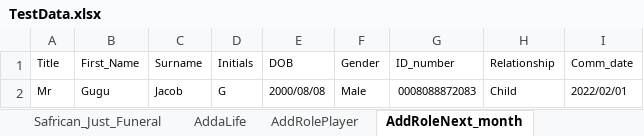
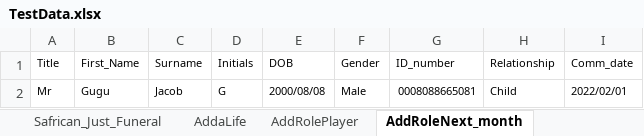
Before and after one commit to NapeBoshielo/sanlamNew, an Excel workbook: ILR_TestSuite/MIP UAT Test Scenarios/TestData.xlsx, sheet AddRoleNext_month, drawn as a sheet; values as stored, in another font and other column widths than the file's, no borders; the diff names each change by its address in the sheet, - before the commit and + after, or states it on an @@ line.

```diff
--- a/ILR_TestSuite/MIP UAT Test Scenarios/TestData.xlsx (sheet AddRoleNext_month)
+++ b/ILR_TestSuite/MIP UAT Test Scenarios/TestData.xlsx (sheet AddRoleNext_month)
-G2 (ID_number): 0008088872083
+G2 (ID_number): 0008088665081
```
Also changed, not shown: sheet Policy-Servicing, sheet ChangeLifeData, sheet AddaLife, sheet AddRolePlayer, 1 other file.
